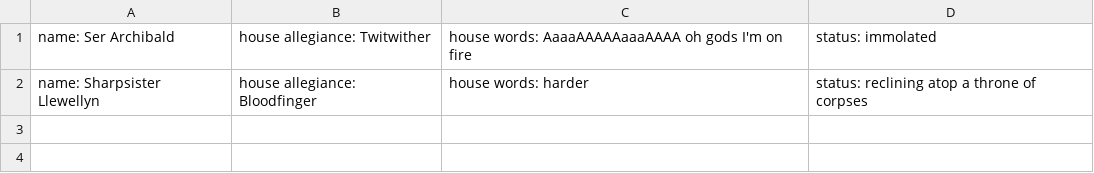
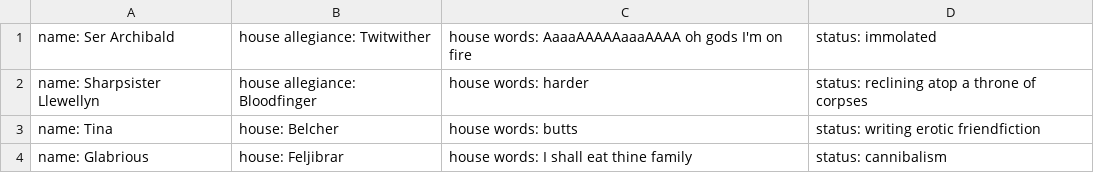
Before and after one commit to PdxCodeGuild/class_llama, a CSV file: code/griffin/medieval contacts.csv, drawn as a sheet.

```diff
--- a/code/griffin/medieval contacts.csv
+++ b/code/griffin/medieval contacts.csv
@@ -2 +2,3 @@ name: Ser Archibald, house allegiance: Twitwither, house words: AaaaAAAAAaaaAAAA
 name: Sharpsister Llewellyn, house allegiance: Bloodfinger, house words: harder, status: reclining atop a throne of corpses
+name: Tina, house: Belcher, house words: butts, status: writing erotic friendfiction
+name: Glabrious, house: Feljibrar, house words: I shall eat thine family, status: cannibalism
```
Also changed, not shown: 2 other files.
